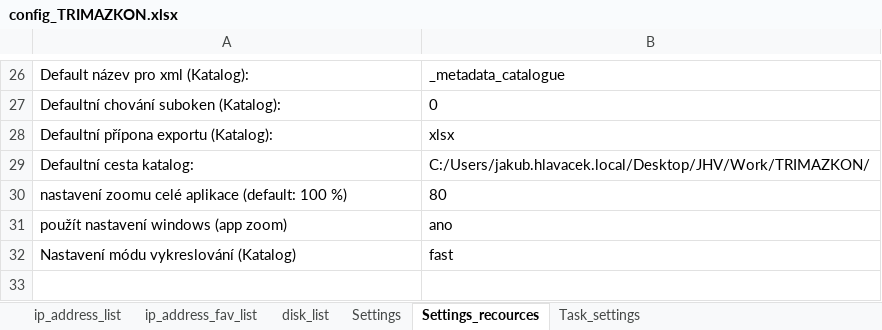
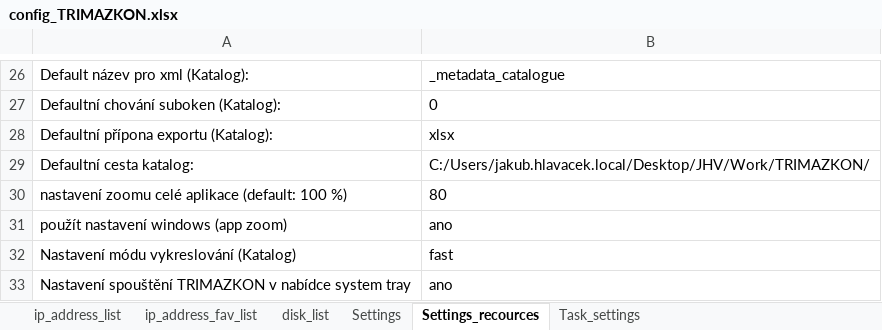
Before and after one commit to Jakubhl/Work, an Excel workbook: TRIMAZKON/config_TRIMAZKON.xlsx, sheet Settings_recources, drawn as a sheet; only a part is shown, gaps mark what is left out; values as stored, in another font and other column widths than the file's, no borders; the diff names each change by its address in the sheet, - before the commit and + after, or states it on an @@ line.

Commit message:
práce na tray otevirani v nastaveni aplikace, dodelani otevirani obrazku v novem okne, optimalizace nacitani widgetu u disků

```diff
--- a/TRIMAZKON/config_TRIMAZKON.xlsx (sheet Settings_recources)
+++ b/TRIMAZKON/config_TRIMAZKON.xlsx (sheet Settings_recources)
+row 33: Nastavení spouštění TRIMAZKON v nabídce system tray | ano
```
Also changed, not shown: sheet ip_address_list, sheet Settings, 8 other files.
